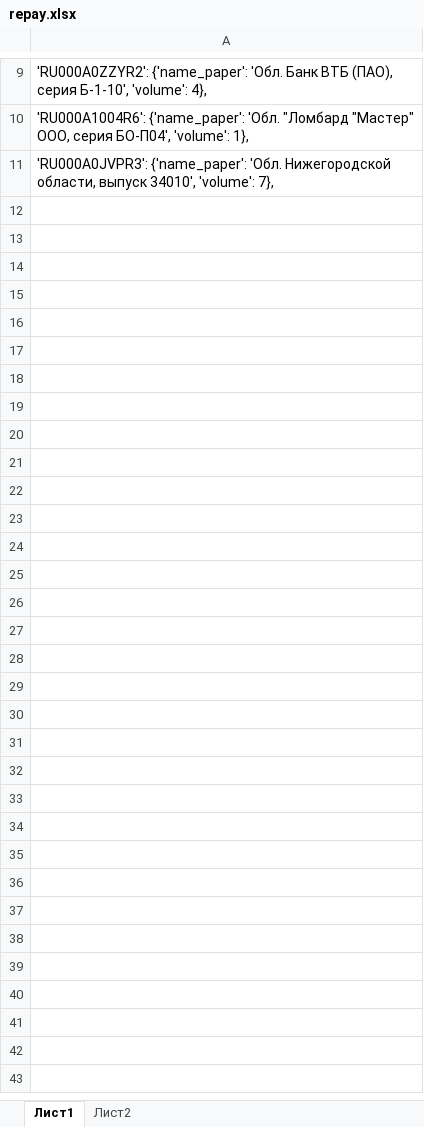
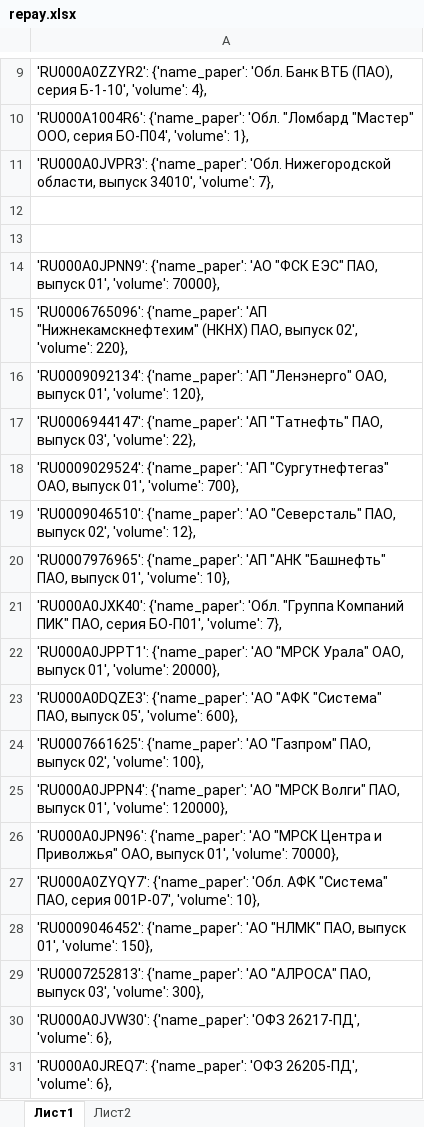
Before and after one commit to shilleroleg/portfolio_parse, an Excel workbook: src/repay.xlsx, sheet Лист1, drawn as a sheet; only a part is shown, gaps mark what is left out; values as stored, in another font and other column widths than the file's, no borders; the diff covers the shown part only; the diff names each change by its address in the sheet, - before the commit and + after, or states it on an @@ line.

Commit message:
fix work with duplicate repay

```diff
--- a/src/repay.xlsx (sheet Лист1)
+++ b/src/repay.xlsx (sheet Лист1)
+row 12: (empty)
+row 13: (empty)
+row 14: 'RU000A0JPNN9': {'name_paper': 'АО "ФСК ЕЭС" ПАО, выпуск 01', 'volume': 70000},
+row 15: 'RU0006765096': {'name_paper': 'АП "Нижнекамскнефтехим" (НКНХ) ПАО, выпуск 02', 'volume': 220},
+row 16: 'RU0009092134': {'name_paper': 'АП "Ленэнерго" ОАО, выпуск 01', 'volume': 120},
+row 17: 'RU0006944147': {'name_paper': 'АП "Татнефть" ПАО, выпуск 03', 'volume': 22},
+row 18: 'RU0009029524': {'name_paper': 'АП "Сургутнефтегаз" ОАО, выпуск 01', 'volume': 700},
+row 19: 'RU0009046510': {'name_paper': 'АО "Северсталь" ПАО, выпуск 02', 'volume': 12},
+row 20: 'RU0007976965': {'name_paper': 'АП "АНК "Башнефть" ПАО, выпуск 01', 'volume': 10},
+row 21: 'RU000A0JXK40': {'name_paper': 'Обл. "Группа Компаний ПИК" ПАО, серия БО-П01', 'volume': 7},
+row 22: 'RU000A0JPPT1': {'name_paper': 'АО "МРСК Урала" ОАО, выпуск 01', 'volume': 20000},
+row 23: 'RU000A0DQZE3': {'name_paper': 'АО "АФК "Система" ПАО, выпуск 05', 'volume': 600},
+row 24: 'RU0007661625': {'name_paper': 'АО "Газпром" ПАО, выпуск 02', 'volume': 100},
+row 25: 'RU000A0JPPN4': {'name_paper': 'АО "МРСК Волги" ПАО, выпуск 01', 'volume': 120000},
+row 26: 'RU000A0JPN96': {'name_paper': 'АО "МРСК Центра и Приволжья" ОАО, выпуск 01', 'volume': 70000},
+row 27: 'RU000A0ZYQY7': {'name_paper': 'Обл. АФК "Система" ПАО, серия 001P-07', 'volume': 10},
+row 28: 'RU0009046452': {'name_paper': 'АО "НЛМК" ПАО, выпуск 01', 'volume': 150},
+row 29: 'RU0007252813': {'name_paper': 'АО "АЛРОСА" ПАО, выпуск 03', 'volume': 300},
+row 30: 'RU000A0JVW30': {'name_paper': 'ОФЗ 26217-ПД', 'volume': 6},
+row 31: 'RU000A0JREQ7': {'name_paper': 'ОФЗ 26205-ПД', 'volume': 6},
```
Also changed, not shown: 14 added rows elsewhere in this sheet, 1 other file.
